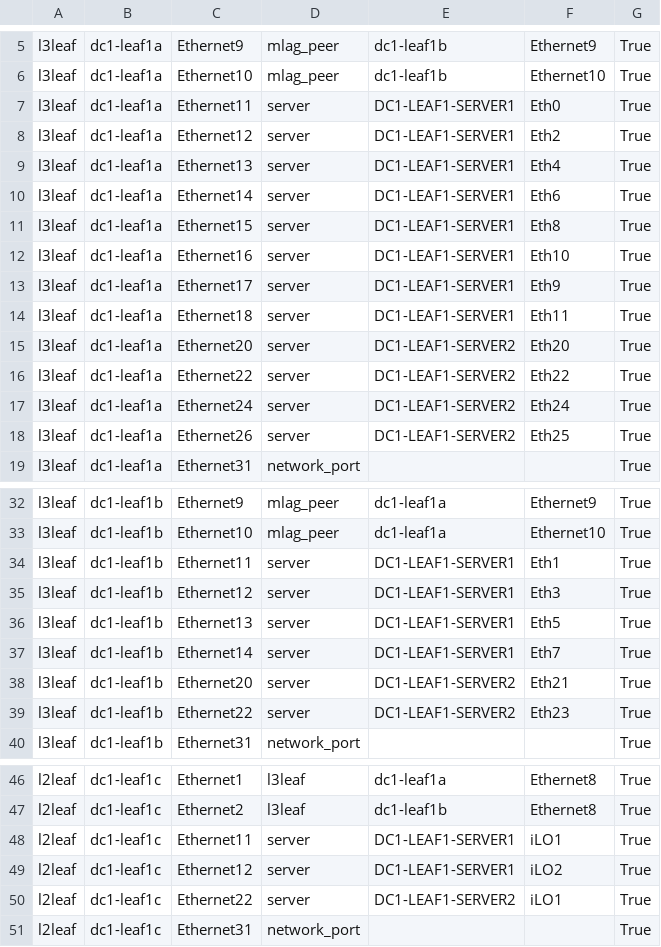
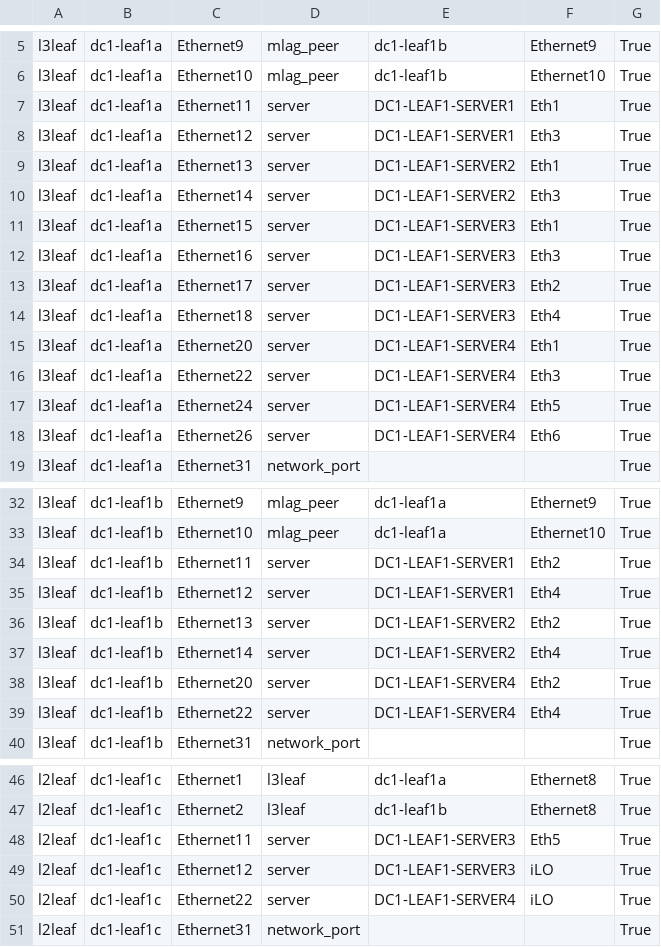
Before and after one commit to alexeygorbunov/avd, a CSV file: ansible_collections/arista/avd/molecule/eos_designs_digital_twin/inventory/documentation/fabric/FABRIC-topology.csv, drawn as a sheet; only a part is shown, gaps mark what is left out; the diff covers the shown part only.

```diff
--- a/ansible_collections/arista/avd/molecule/eos_designs_digital_twin/inventory/documentation/fabric/FABRIC-topology.csv
+++ b/ansible_collections/arista/avd/molecule/eos_designs_digital_twin/inventory/documentation/fabric/FABRIC-topology.csv
@@ -6,14 +6,14 @@ l3leaf,dc1-leaf1a,Ethernet9,mlag_peer,dc1-leaf1b,Ethernet9,True
 l3leaf,dc1-leaf1a,Ethernet10,mlag_peer,dc1-leaf1b,Ethernet10,True
-l3leaf,dc1-leaf1a,Ethernet11,server,DC1-LEAF1-SERVER1,Eth0,True
-l3leaf,dc1-leaf1a,Ethernet12,server,DC1-LEAF1-SERVER1,Eth2,True
-l3leaf,dc1-leaf1a,Ethernet13,server,DC1-LEAF1-SERVER1,Eth4,True
-l3leaf,dc1-leaf1a,Ethernet14,server,DC1-LEAF1-SERVER1,Eth6,True
-l3leaf,dc1-leaf1a,Ethernet15,server,DC1-LEAF1-SERVER1,Eth8,True
-l3leaf,dc1-leaf1a,Ethernet16,server,DC1-LEAF1-SERVER1,Eth10,True
-l3leaf,dc1-leaf1a,Ethernet17,server,DC1-LEAF1-SERVER1,Eth9,True
-l3leaf,dc1-leaf1a,Ethernet18,server,DC1-LEAF1-SERVER1,Eth11,True
-l3leaf,dc1-leaf1a,Ethernet20,server,DC1-LEAF1-SERVER2,Eth20,True
-l3leaf,dc1-leaf1a,Ethernet22,server,DC1-LEAF1-SERVER2,Eth22,True
-l3leaf,dc1-leaf1a,Ethernet24,server,DC1-LEAF1-SERVER2,Eth24,True
-l3leaf,dc1-leaf1a,Ethernet26,server,DC1-LEAF1-SERVER2,Eth25,True
+l3leaf,dc1-leaf1a,Ethernet11,server,DC1-LEAF1-SERVER1,Eth1,True
+l3leaf,dc1-leaf1a,Ethernet12,server,DC1-LEAF1-SERVER1,Eth3,True
+l3leaf,dc1-leaf1a,Ethernet13,server,DC1-LEAF1-SERVER2,Eth1,True
+l3leaf,dc1-leaf1a,Ethernet14,server,DC1-LEAF1-SERVER2,Eth3,True
+l3leaf,dc1-leaf1a,Ethernet15,server,DC1-LEAF1-SERVER3,Eth1,True
+l3leaf,dc1-leaf1a,Ethernet16,server,DC1-LEAF1-SERVER3,Eth3,True
+l3leaf,dc1-leaf1a,Ethernet17,server,DC1-LEAF1-SERVER3,Eth2,True
+l3leaf,dc1-leaf1a,Ethernet18,server,DC1-LEAF1-SERVER3,Eth4,True
+l3leaf,dc1-leaf1a,Ethernet20,server,DC1-LEAF1-SERVER4,Eth1,True
+l3leaf,dc1-leaf1a,Ethernet22,server,DC1-LEAF1-SERVER4,Eth3,True
+l3leaf,dc1-leaf1a,Ethernet24,server,DC1-LEAF1-SERVER4,Eth5,True
+l3leaf,dc1-leaf1a,Ethernet26,server,DC1-LEAF1-SERVER4,Eth6,True
 l3leaf,dc1-leaf1a,Ethernet31,network_port,,,True
@@ -33,8 +33,8 @@ l3leaf,dc1-leaf1b,Ethernet9,mlag_peer,dc1-leaf1a,Ethernet9,True
 l3leaf,dc1-leaf1b,Ethernet10,mlag_peer,dc1-leaf1a,Ethernet10,True
-l3leaf,dc1-leaf1b,Ethernet11,server,DC1-LEAF1-SERVER1,Eth1,True
-l3leaf,dc1-leaf1b,Ethernet12,server,DC1-LEAF1-SERVER1,Eth3,True
-l3leaf,dc1-leaf1b,Ethernet13,server,DC1-LEAF1-SERVER1,Eth5,True
-l3leaf,dc1-leaf1b,Ethernet14,server,DC1-LEAF1-SERVER1,Eth7,True
-l3leaf,dc1-leaf1b,Ethernet20,server,DC1-LEAF1-SERVER2,Eth21,True
-l3leaf,dc1-leaf1b,Ethernet22,server,DC1-LEAF1-SERVER2,Eth23,True
+l3leaf,dc1-leaf1b,Ethernet11,server,DC1-LEAF1-SERVER1,Eth2,True
+l3leaf,dc1-leaf1b,Ethernet12,server,DC1-LEAF1-SERVER1,Eth4,True
+l3leaf,dc1-leaf1b,Ethernet13,server,DC1-LEAF1-SERVER2,Eth2,True
+l3leaf,dc1-leaf1b,Ethernet14,server,DC1-LEAF1-SERVER2,Eth4,True
+l3leaf,dc1-leaf1b,Ethernet20,server,DC1-LEAF1-SERVER4,Eth2,True
+l3leaf,dc1-leaf1b,Ethernet22,server,DC1-LEAF1-SERVER4,Eth4,True
 l3leaf,dc1-leaf1b,Ethernet31,network_port,,,True
@@ -47,5 +47,5 @@ l2leaf,dc1-leaf1c,Ethernet1,l3leaf,dc1-leaf1a,Ethernet8,True
 l2leaf,dc1-leaf1c,Ethernet2,l3leaf,dc1-leaf1b,Ethernet8,True
-l2leaf,dc1-leaf1c,Ethernet11,server,DC1-LEAF1-SERVER1,iLO1,True
-l2leaf,dc1-leaf1c,Ethernet12,server,DC1-LEAF1-SERVER1,iLO2,True
-l2leaf,dc1-leaf1c,Ethernet22,server,DC1-LEAF1-SERVER2,iLO1,True
+l2leaf,dc1-leaf1c,Ethernet11,server,DC1-LEAF1-SERVER3,Eth5,True
+l2leaf,dc1-leaf1c,Ethernet12,server,DC1-LEAF1-SERVER3,iLO,True
+l2leaf,dc1-leaf1c,Ethernet22,server,DC1-LEAF1-SERVER4,iLO,True
 l2leaf,dc1-leaf1c,Ethernet31,network_port,,,True
```
Also changed, not shown: 4 edited cells elsewhere in this file, ansible_collections/arista/avd/molecule/eos_designs_digital_twin/inventory/digital_twin/act/documentation/fabric/DIGITAL_TWIN-topology.csv, 45 other files.
